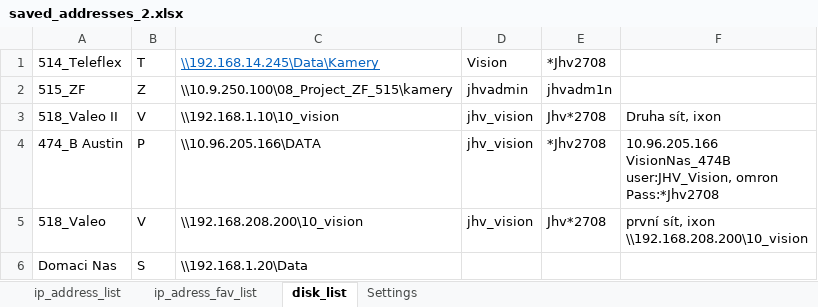
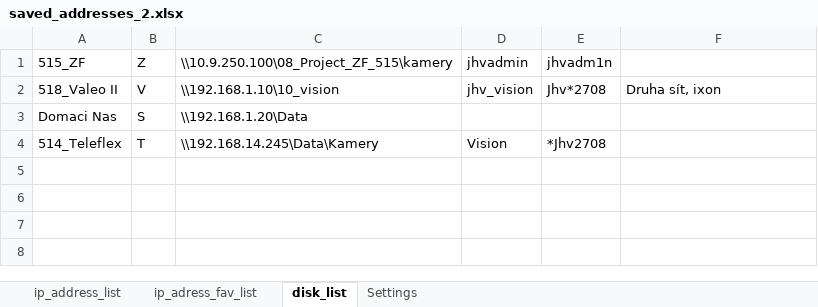
Before and after one commit to Jakubhl/Work, an Excel workbook: TRIMAZKON/saved_addresses_2.xlsx, sheet disk_list, drawn as a sheet; values as stored, in another font and other column widths than the file's, no borders; removed rows and columns are numbered as before the commit, all else as after; ↵ is a line break in a cell; the diff names each change by its address in the sheet, - before the commit and + after, or states it on an @@ line.

```diff
--- a/TRIMAZKON/saved_addresses_2.xlsx (sheet disk_list)
+++ b/TRIMAZKON/saved_addresses_2.xlsx (sheet disk_list)
-row 4: 474_B Austin | P | \\10.96.205.166\DATA | jhv_vision | *Jhv2708 | 10.96.205.166 ↵ VisionNas_474B ↵ user:JHV_Vision, omron ↵ Pass:*Jhv2708
-row 5: 518_Valeo | V | \\192.168.208.200\10_vision | jhv_vision | Jhv*2708 | první sít, ixon ↵ \\192.168.208.200\10_vision
@@ row 1 moved to row 4: 514_Teleflex @@
```
Also changed, not shown: sheet ip_address_list, sheet ip_adress_fav_list, sheet Settings, 5 other files.
